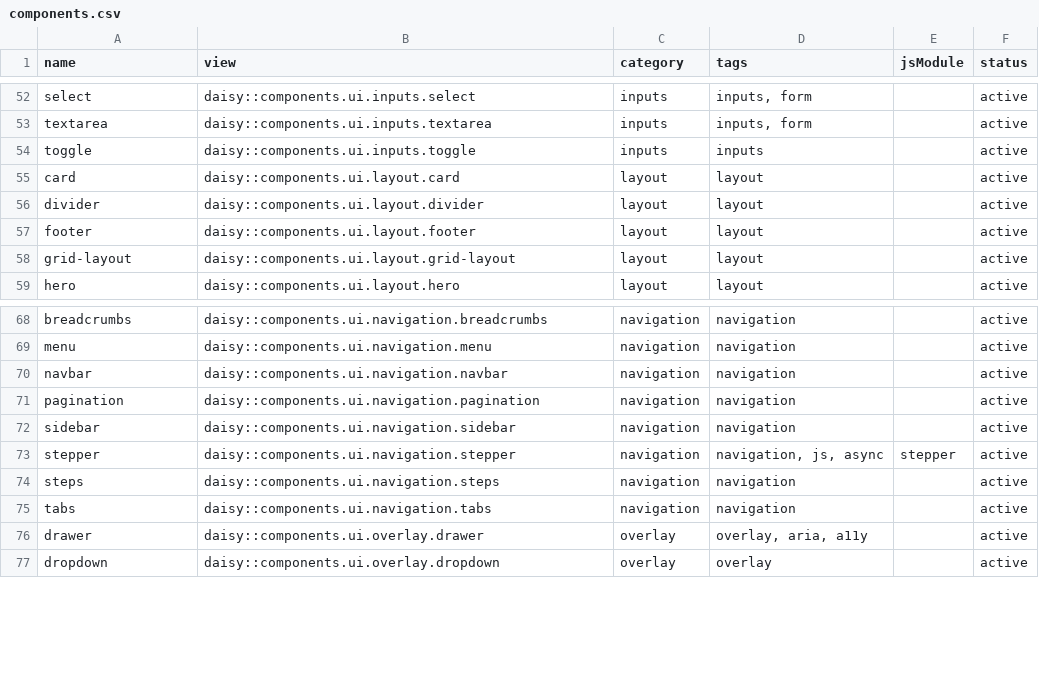
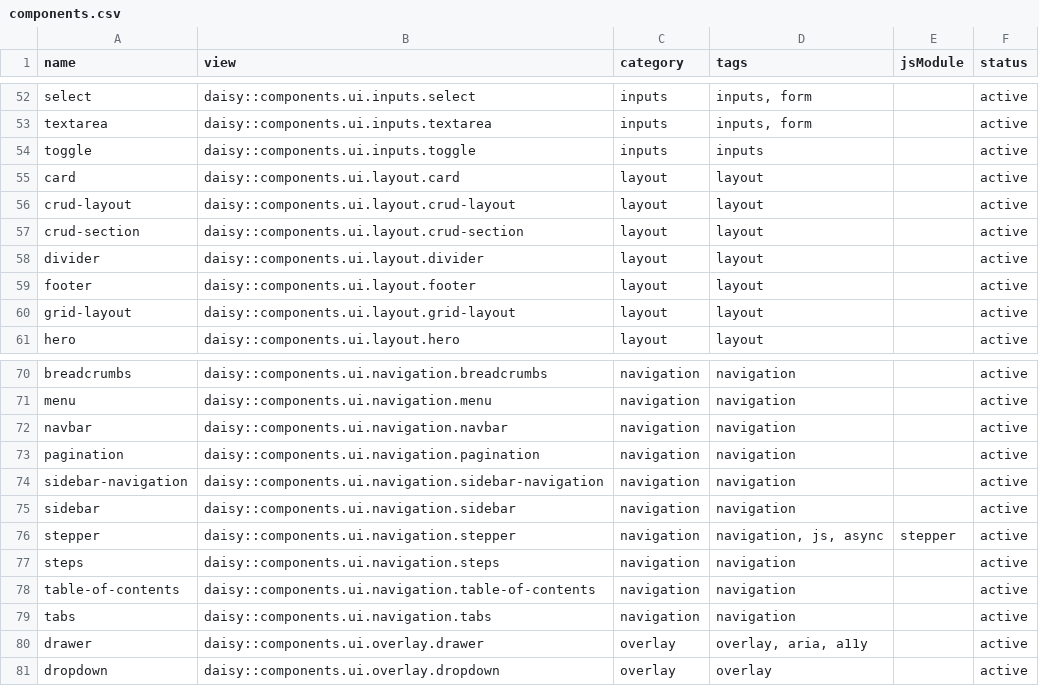
Before and after one commit to art35rennes/laravel-daisy-kit, a CSV file: docs/inventory/components.csv, drawn as a sheet; only a part is shown, gaps mark what is left out.

```diff
--- a/docs/inventory/components.csv
+++ b/docs/inventory/components.csv
@@ -55,2 +55,4 @@ toggle,daisy::components.ui.inputs.toggle,inputs,inputs,,active
 card,daisy::components.ui.layout.card,layout,layout,,active
+crud-layout,daisy::components.ui.layout.crud-layout,layout,layout,,active
+crud-section,daisy::components.ui.layout.crud-section,layout,layout,,active
 divider,daisy::components.ui.layout.divider,layout,layout,,active
@@ -71,2 +73,3 @@ navbar,daisy::components.ui.navigation.navbar,navigation,navigation,,active
 pagination,daisy::components.ui.navigation.pagination,navigation,navigation,,active
+sidebar-navigation,daisy::components.ui.navigation.sidebar-navigation,navigation,navigation,,active
 sidebar,daisy::components.ui.navigation.sidebar,navigation,navigation,,active
@@ -74,2 +77,3 @@ stepper,daisy::components.ui.navigation.stepper,navigation,"navigation, js, asyn
 steps,daisy::components.ui.navigation.steps,navigation,navigation,,active
+table-of-contents,daisy::components.ui.navigation.table-of-contents,navigation,navigation,,active
 tabs,daisy::components.ui.navigation.tabs,navigation,navigation,,active
```
Also changed, not shown: docs/inventory/data-attributes.csv, 6 other files.
